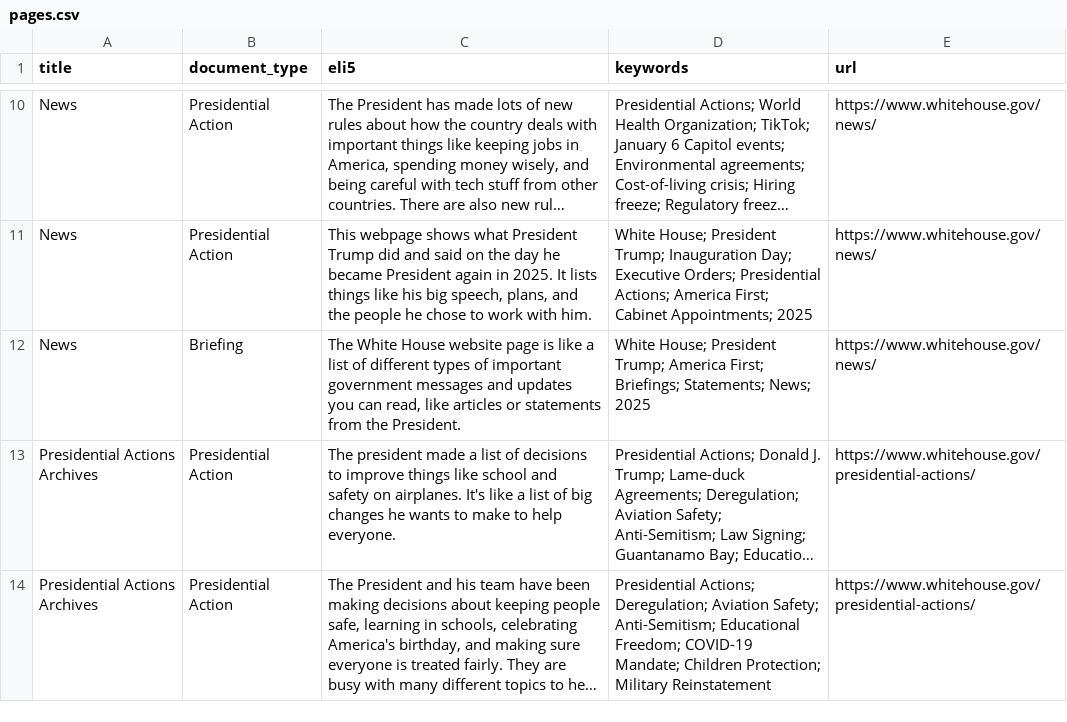
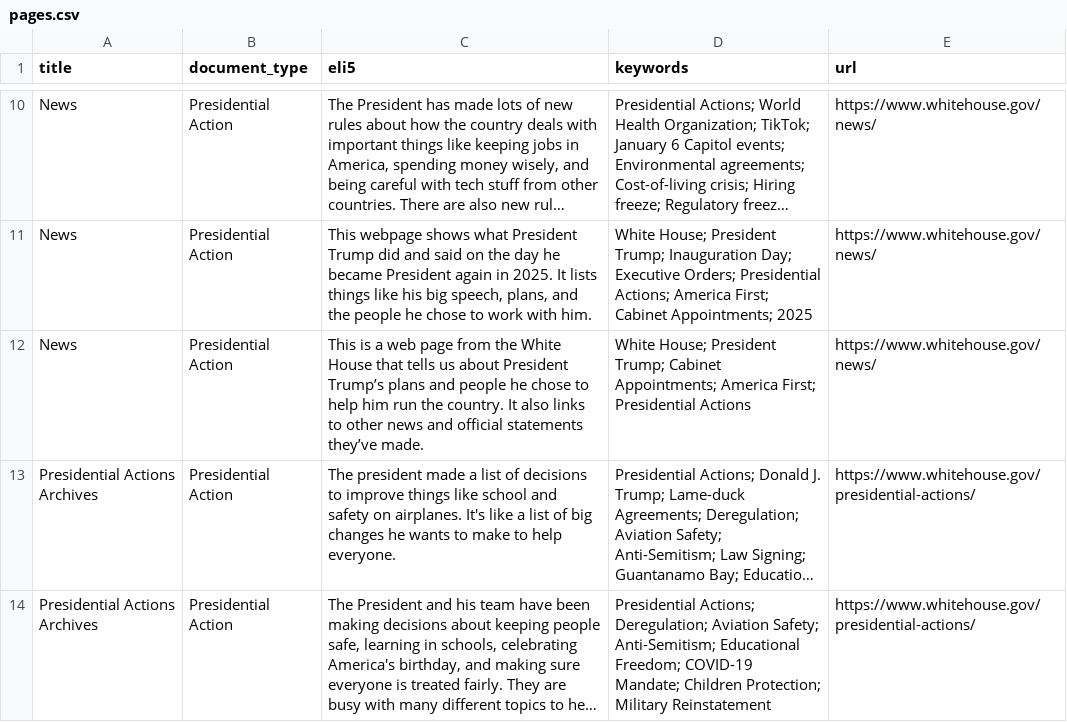
Before and after one commit to mjbommar/wh-pa, a CSV file: pages.csv, drawn as a sheet; only a part is shown, gaps mark what is left out; long unchanged cells end in …; the diff covers the shown part only; the diff names each change by its address in the sheet, - before the commit and + after, or states it on an @@ line.

```diff
--- a/pages.csv
+++ b/pages.csv
-B12 (document_type): Briefing
+B12 (document_type): Presidential Action
-C12 (eli5): The White House website page is like a list of different types of important government messages and updates you can read, like articles or statements from the President.
+C12 (eli5): This is a web page from the White House that tells us about President Trump’s plans and people he chose to help him run the country. It also links to other news and official statements they’ve made.
-D12 (keywords): …President Trump; America First; Briefings; Statements; News; 2025
+D12 (keywords): …President Trump; Cabinet Appointments; America First; Presidential Actions
```
Also changed, not shown: 6 edited cells elsewhere in this file, 9 other files.
